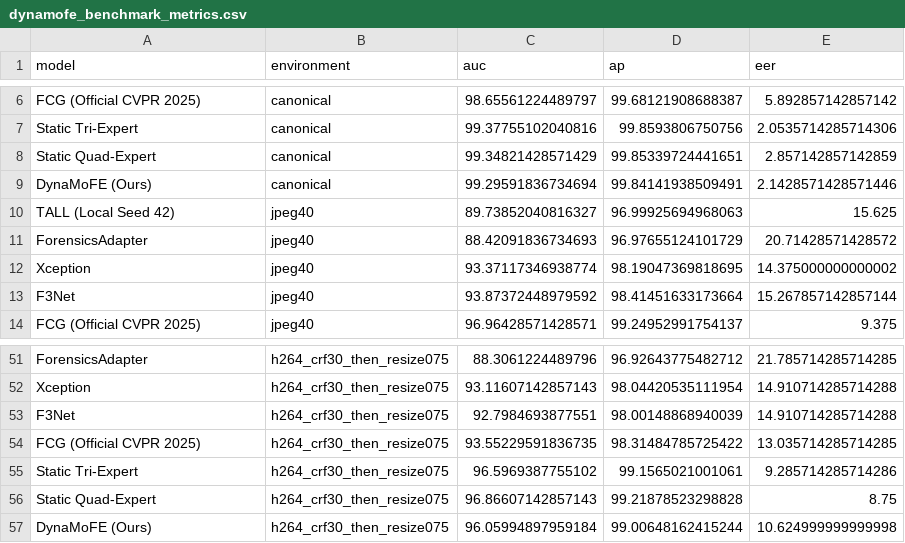
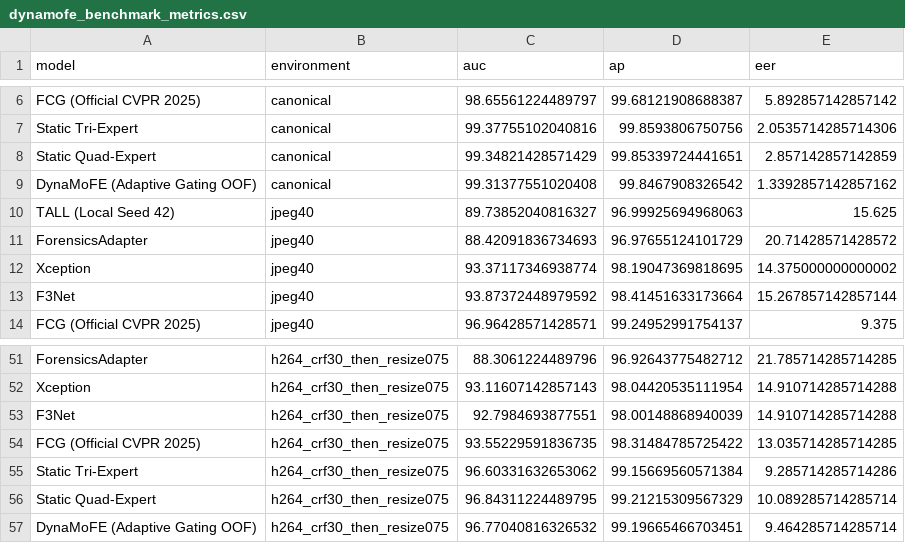
Before and after one commit to NarenTheNumpkin/DynaMoFE, a CSV file: outputs/dynamofe_benchmark_metrics.csv, drawn as a sheet; only a part is shown, gaps mark what is left out; the diff covers the shown part only.

```diff
--- a/outputs/dynamofe_benchmark_metrics.csv
+++ b/outputs/dynamofe_benchmark_metrics.csv
@@ -8,3 +8,3 @@ Static Tri-Expert,canonical,99.37755102040816,99.8593806750756,2.053571428571430
 Static Quad-Expert,canonical,99.34821428571429,99.85339724441651,2.857142857142859
-DynaMoFE (Ours),canonical,99.29591836734694,99.84141938509491,2.1428571428571446
+DynaMoFE (Adaptive Gating OOF),canonical,99.31377551020408,99.8467908326542,1.3392857142857162
 TALL (Local Seed 42),jpeg40,89.73852040816327,96.99925694968063,15.625
@@ -54,4 +54,4 @@ F3Net,h264_crf30_then_resize075,92.7984693877551,98.00148868940039,14.9107142857
 FCG (Official CVPR 2025),h264_crf30_then_resize075,93.55229591836735,98.31484785725422,13.035714285714285
-Static Tri-Expert,h264_crf30_then_resize075,96.5969387755102,99.1565021001061,9.285714285714286
-Static Quad-Expert,h264_crf30_then_resize075,96.86607142857143,99.21878523298828,8.75
-DynaMoFE (Ours),h264_crf30_then_resize075,96.05994897959184,99.00648162415244,10.624999999999998
+Static Tri-Expert,h264_crf30_then_resize075,96.60331632653062,99.15669560571384,9.285714285714286
+Static Quad-Expert,h264_crf30_then_resize075,96.84311224489795,99.21215309567329,10.089285714285714
+DynaMoFE (Adaptive Gating OOF),h264_crf30_then_resize075,96.77040816326532,99.19665466703451,9.464285714285714
```
Also changed, not shown: 14 added rows, 14 removed rows and 2 edited cells elsewhere in this file, outputs/dynamofe_main_comparison_auc.csv, 24 other files.
